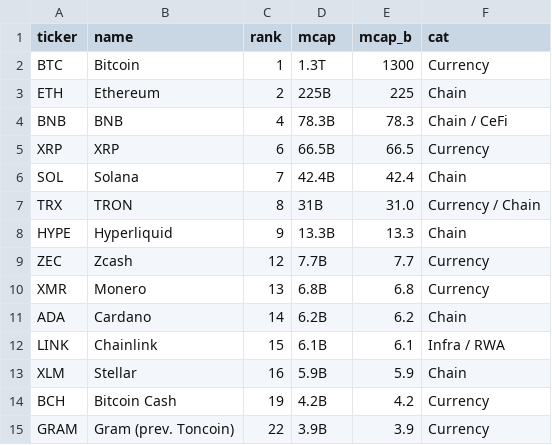
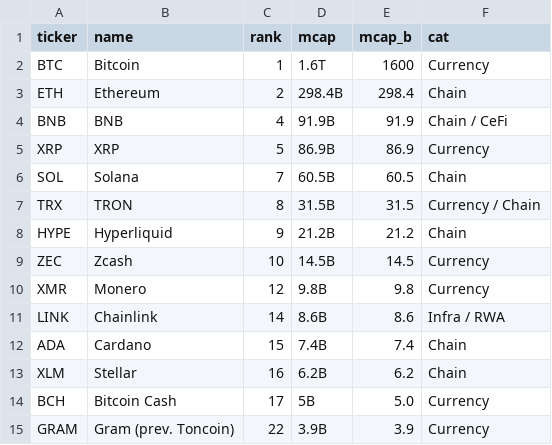
Before and after one commit to speaktothewind/kucoin-bot-returns, a CSV file: coins.csv, drawn as a sheet; only a part is shown; the diff covers the shown part only.

```diff
--- a/coins.csv
+++ b/coins.csv
@@ -1,15 +1,15 @@
 ticker,name,rank,mcap,mcap_b,cat
-BTC,Bitcoin,1,1.3T,1300,Currency
-ETH,Ethereum,2,225B,225,Chain
-BNB,BNB,4,78.3B,78.3,Chain / CeFi
-XRP,XRP,6,66.5B,66.5,Currency
-SOL,Solana,7,42.4B,42.4,Chain
-TRX,TRON,8,31B,31.0,Currency / Chain
-HYPE,Hyperliquid,9,13.3B,13.3,Chain
-ZEC,Zcash,12,7.7B,7.7,Currency
-XMR,Monero,13,6.8B,6.8,Currency
-ADA,Cardano,14,6.2B,6.2,Chain
-LINK,Chainlink,15,6.1B,6.1,Infra / RWA
-XLM,Stellar,16,5.9B,5.9,Chain
-BCH,Bitcoin Cash,19,4.2B,4.2,Currency
+BTC,Bitcoin,1,1.6T,1600,Currency
+ETH,Ethereum,2,298.4B,298.4,Chain
+BNB,BNB,4,91.9B,91.9,Chain / CeFi
+XRP,XRP,5,86.9B,86.9,Currency
+SOL,Solana,7,60.5B,60.5,Chain
+TRX,TRON,8,31.5B,31.5,Currency / Chain
+HYPE,Hyperliquid,9,21.2B,21.2,Chain
+ZEC,Zcash,10,14.5B,14.5,Currency
+XMR,Monero,12,9.8B,9.8,Currency
+LINK,Chainlink,14,8.6B,8.6,Infra / RWA
+ADA,Cardano,15,7.4B,7.4,Chain
+XLM,Stellar,16,6.2B,6.2,Chain
+BCH,Bitcoin Cash,17,5B,5.0,Currency
 GRAM,Gram (prev. Toncoin),22,3.9B,3.9,Currency
```
Also changed, not shown: 5 added rows, 5 removed rows and 16 edited cells elsewhere in this file, returns.csv, 1 other file.
